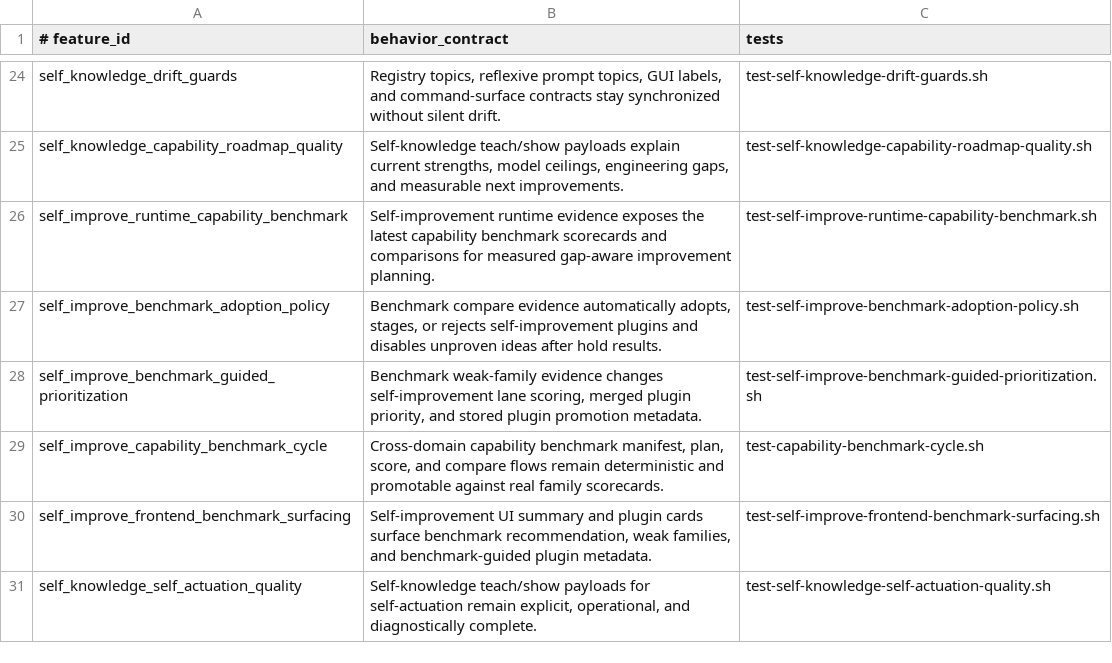
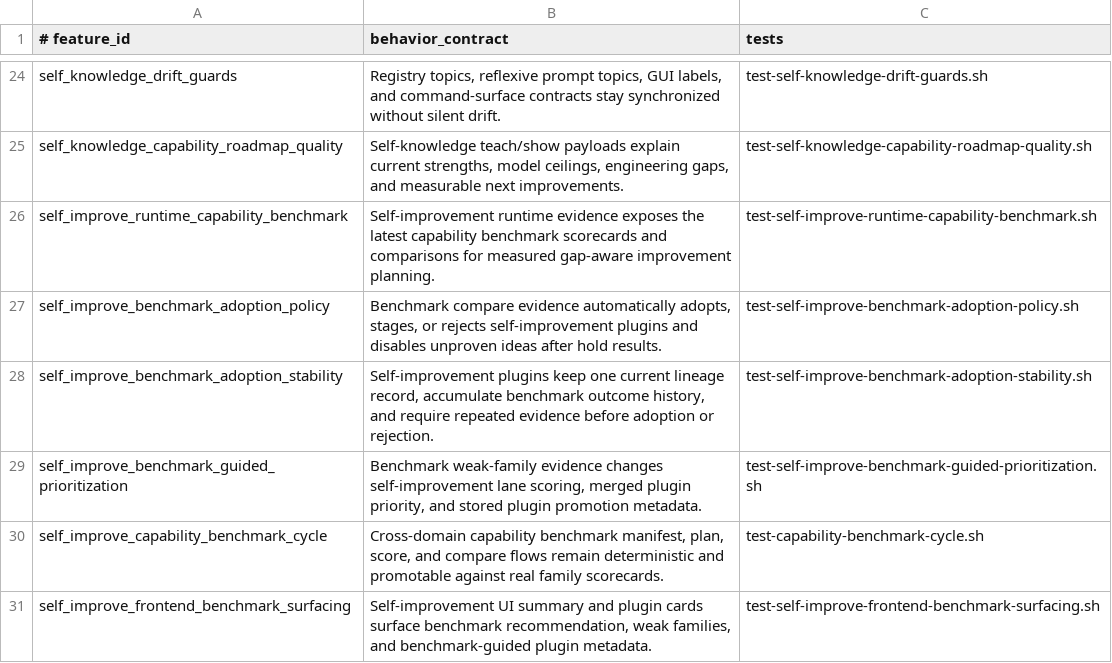
Before and after one commit to andersaamodt/artificer, a TSV file: tools/release/feature-coverage-matrix.tsv, drawn as a sheet; only a part is shown, gaps mark what is left out; the shorter side is filled out with more unchanged rows.

Commit message:
Require repeated benchmark evidence before self-improvement adoption

```diff
--- a/tools/release/feature-coverage-matrix.tsv
+++ b/tools/release/feature-coverage-matrix.tsv
@@ -27,2 +27,3 @@ self_improve_runtime_capability_benchmark	Self-improvement runtime evidence expo
 self_improve_benchmark_adoption_policy	Benchmark compare evidence automatically adopts, stages, or rejects self-improvement plugins and disables unproven ideas after hold results.	test-self-improve-benchmark-adoption-policy.sh
+self_improve_benchmark_adoption_stability	Self-improvement plugins keep one current lineage record, accumulate benchmark outcome history, and require repeated evidence before adoption or rejection.	test-self-improve-benchmark-adoption-stability.sh
 self_improve_benchmark_guided_prioritization	Benchmark weak-family evidence changes self-improvement lane scoring, merged plugin priority, and stored plugin promotion metadata.	test-self-improve-benchmark-guided-prioritization.sh
```
Also changed, not shown: 6 other files.
